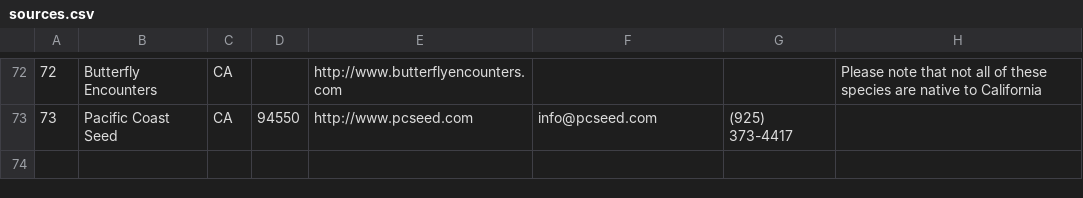
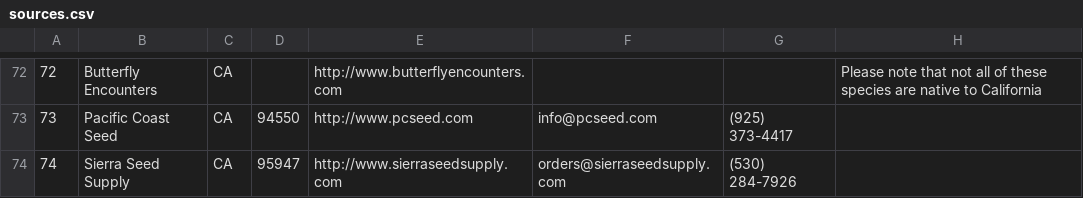
Before and after one commit to haileyxerces/MilkweedTables, a CSV file: sources.csv, drawn as a sheet; only a part is shown, gaps mark what is left out; the diff names each change by its address in the sheet, - before the commit and + after, or states it on an @@ line.

Commit message:
Added Sierra Seed Supply

```diff
--- a/sources.csv
+++ b/sources.csv
+row 74: 74 | Sierra Seed Supply | CA | 95947 | http://www.sierraseedsupply.com | orders@sierraseedsupply.com | (530) 284-7926
```
